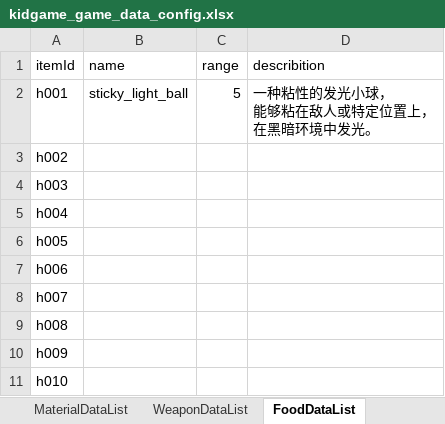
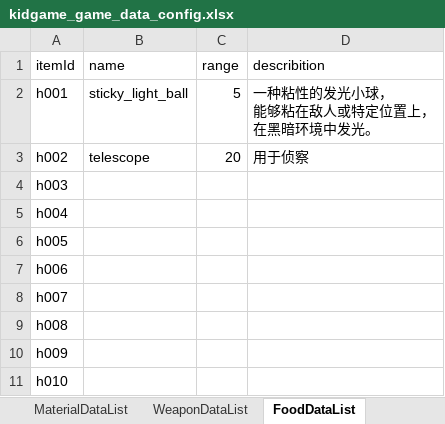
Before and after one commit to 7Chords/KidGameProject, an Excel workbook: Assets/RefData/Excels/kidgame_game_data_config.xlsx, sheet FoodDataList, drawn as a sheet; values as stored, in another font and other column widths than the file's, no borders; the diff names each change by its address in the sheet, - before the commit and + after, or states it on an @@ line.

```diff
--- a/Assets/RefData/Excels/kidgame_game_data_config.xlsx (sheet FoodDataList)
+++ b/Assets/RefData/Excels/kidgame_game_data_config.xlsx (sheet FoodDataList)
-B3 (name): (empty)
+B3 (name): telescope
-C3 (range): (empty)
+C3 (range): 20
-D3 (describition): (empty)
+D3 (describition): 用于侦察
```
Also changed, not shown: sheet TrapDataList.
